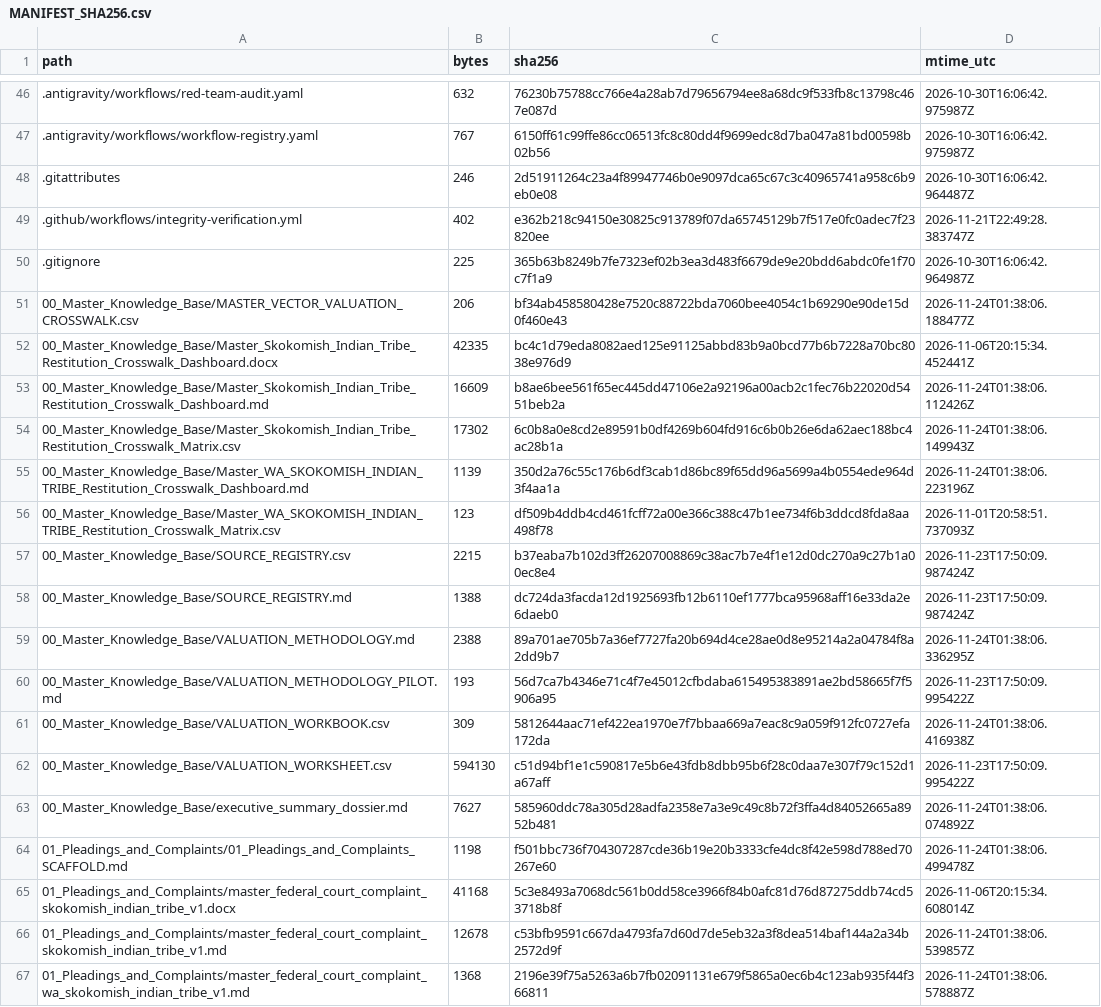
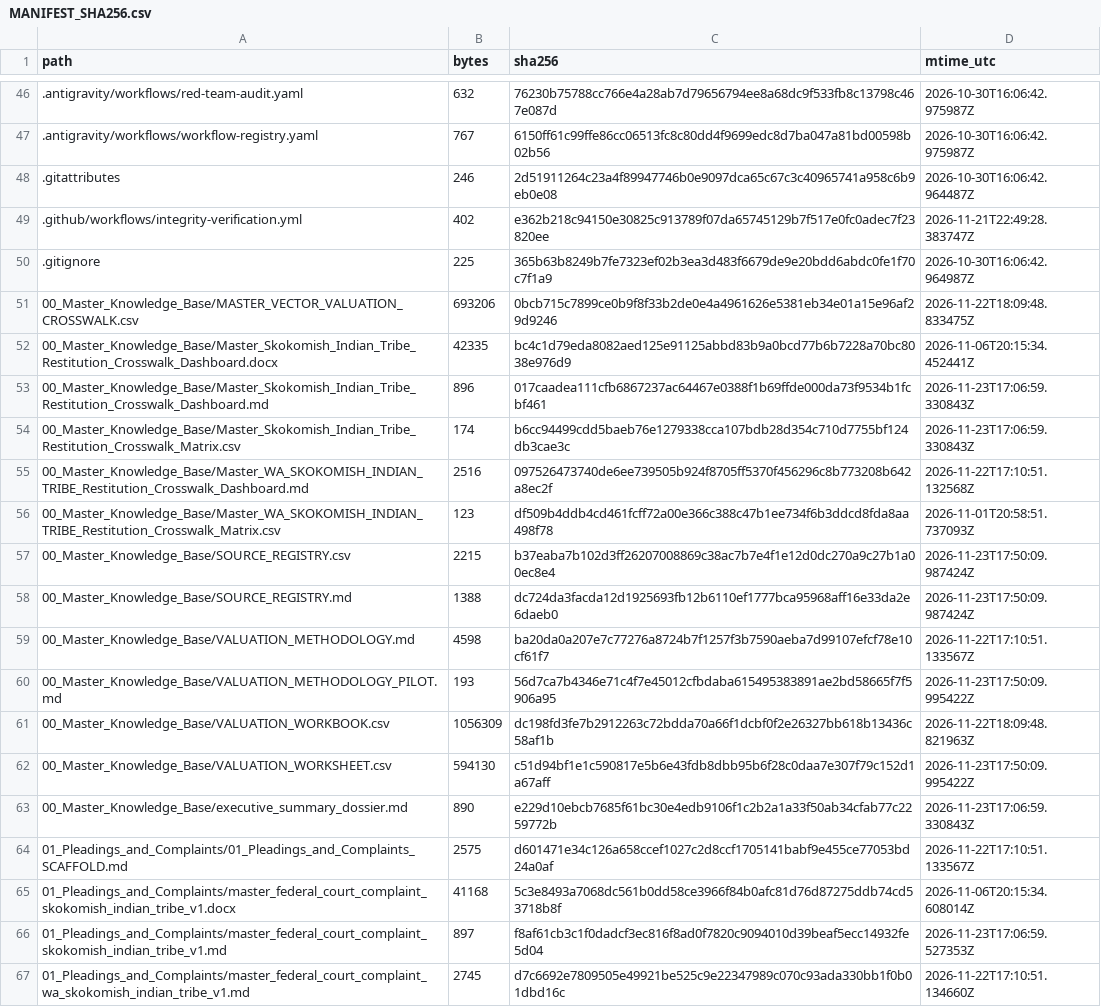
Before and after one commit to GlobalRestitutionAlliance/turtle-island-us-wa-skokomish-indian-tribe-master-litigation, a CSV file: 99_Archives_and_Manifests/MANIFEST_SHA256.csv, drawn as a sheet; only a part is shown, gaps mark what is left out; the diff covers the shown part only.

```diff
--- a/99_Archives_and_Manifests/MANIFEST_SHA256.csv
+++ b/99_Archives_and_Manifests/MANIFEST_SHA256.csv
@@ -50,7 +50,7 @@ path,bytes,sha256,mtime_utc
 .gitignore,225,365b63b8249b7fe7323ef02b3ea3d483f6679de9e20bdd6abdc0fe1f70c7f1a9,2026-10-30T16:06:42.964987Z
-00_Master_Knowledge_Base/MASTER_VECTOR_VALUATION_CROSSWALK.csv,206,bf34ab458580428e7520c88722bda7060bee4054c1b69290e90de15d0f460e43,2026-11-24T01:38:06.188477Z
+00_Master_Knowledge_Base/MASTER_VECTOR_VALUATION_CROSSWALK.csv,693206,0bcb715c7899ce0b9f8f33b2de0e4a4961626e5381eb34e01a15e96af29d9246,2026-11-22T18:09:48.833475Z
 00_Master_Knowledge_Base/Master_Skokomish_Indian_Tribe_Restitution_Crosswalk_Dashboard.docx,42335,bc4c1d79eda8082aed125e91125abbd83b9a0bcd77b6b7228a70bc8038e976d9,2026-11-06T20:15:34.452441Z
-00_Master_Knowledge_Base/Master_Skokomish_Indian_Tribe_Restitution_Crosswalk_Dashboard.md,16609,b8ae6bee561f65ec445dd47106e2a92196a00acb2c1fec76b22020d5451beb2a,2026-11-24T01:38:06.112426Z
-00_Master_Knowledge_Base/Master_Skokomish_Indian_Tribe_Restitution_Crosswalk_Matrix.csv,17302,6c0b8a0e8cd2e89591b0df4269b604fd916c6b0b26e6da62aec188bc4ac28b1a,2026-11-24T01:38:06.149943Z
-00_Master_Knowledge_Base/Master_WA_SKOKOMISH_INDIAN_TRIBE_Restitution_Crosswalk_Dashboard.md,1139,350d2a76c55c176b6df3cab1d86bc89f65dd96a5699a4b0554ede964d3f4aa1a,2026-11-24T01:38:06.223196Z
+00_Master_Knowledge_Base/Master_Skokomish_Indian_Tribe_Restitution_Crosswalk_Dashboard.md,896,017caadea111cfb6867237ac64467e0388f1b69ffde000da73f9534b1fcbf461,2026-11-23T17:06:59.330843Z
+00_Master_Knowledge_Base/Master_Skokomish_Indian_Tribe_Restitution_Crosswalk_Matrix.csv,174,b6cc94499cdd5baeb76e1279338cca107bdb28d354c710d7755bf124db3cae3c,2026-11-23T17:06:59.330843Z
+00_Master_Knowledge_Base/Master_WA_SKOKOMISH_INDIAN_TRIBE_Restitution_Crosswalk_Dashboard.md,2516,097526473740de6ee739505b924f8705ff5370f456296c8b773208b642a8ec2f,2026-11-22T17:10:51.132568Z
 00_Master_Knowledge_Base/Master_WA_SKOKOMISH_INDIAN_TRIBE_Restitution_Crosswalk_Matrix.csv,123,df509b4ddb4cd461fcff72a00e366c388c47b1ee734f6b3ddcd8fda8aa498f78,2026-11-01T20:58:51.737093Z
@@ -58,10 +58,10 @@ path,bytes,sha256,mtime_utc
 00_Master_Knowledge_Base/SOURCE_REGISTRY.md,1388,dc724da3facda12d1925693fb12b6110ef1777bca95968aff16e33da2e6daeb0,2026-11-23T17:50:09.987424Z
-00_Master_Knowledge_Base/VALUATION_METHODOLOGY.md,2388,89a701ae705b7a36ef7727fa20b694d4ce28ae0d8e95214a2a04784f8a2dd9b7,2026-11-24T01:38:06.336295Z
+00_Master_Knowledge_Base/VALUATION_METHODOLOGY.md,4598,ba20da0a207e7c77276a8724b7f1257f3b7590aeba7d99107efcf78e10cf61f7,2026-11-22T17:10:51.133567Z
 00_Master_Knowledge_Base/VALUATION_METHODOLOGY_PILOT.md,193,56d7ca7b4346e71c4f7e45012cfbdaba615495383891ae2bd58665f7f5906a95,2026-11-23T17:50:09.995422Z
-00_Master_Knowledge_Base/VALUATION_WORKBOOK.csv,309,5812644aac71ef422ea1970e7f7bbaa669a7eac8c9a059f912fc0727efa172da,2026-11-24T01:38:06.416938Z
+00_Master_Knowledge_Base/VALUATION_WORKBOOK.csv,1056309,dc198fd3fe7b2912263c72bdda70a66f1dcbf0f2e26327bb618b13436c58af1b,2026-11-22T18:09:48.821963Z
 00_Master_Knowledge_Base/VALUATION_WORKSHEET.csv,594130,c51d94bf1e1c590817e5b6e43fdb8dbb95b6f28c0daa7e307f79c152d1a67aff,2026-11-23T17:50:09.995422Z
-00_Master_Knowledge_Base/executive_summary_dossier.md,7627,585960ddc78a305d28adfa2358e7a3e9c49c8b72f3ffa4d84052665a8952b481,2026-11-24T01:38:06.074892Z
-01_Pleadings_and_Complaints/01_Pleadings_and_Complaints_SCAFFOLD.md,1198,f501bbc736f704307287cde36b19e20b3333cfe4dc8f42e598d788ed70267e60,2026-11-24T01:38:06.499478Z
+00_Master_Knowledge_Base/executive_summary_dossier.md,890,e229d10ebcb7685f61bc30e4edb9106f1c2b2a1a33f50ab34cfab77c2259772b,2026-11-23T17:06:59.330843Z
+01_Pleadings_and_Complaints/01_Pleadings_and_Complaints_SCAFFOLD.md,2575,d601471e34c126a658ccef1027c2d8ccf1705141babf9e455ce77053bd24a0af,2026-11-22T17:10:51.133567Z
 01_Pleadings_and_Complaints/master_federal_court_complaint_skokomish_indian_tribe_v1.docx,41168,5c3e8493a7068dc561b0dd58ce3966f84b0afc81d76d87275ddb74cd53718b8f,2026-11-06T20:15:34.608014Z
-01_Pleadings_and_Complaints/master_federal_court_complaint_skokomish_indian_tribe_v1.md,12678,c53bfb9591c667da4793fa7d60d7de5eb32a3f8dea514baf144a2a34b2572d9f,2026-11-24T01:38:06.539857Z
-01_Pleadings_and_Complaints/master_federal_court_complaint_wa_skokomish_indian_tribe_v1.md,1368,2196e39f75a5263a6b7fb02091131e679f5865a0ec6b4c123ab935f44f366811,2026-11-24T01:38:06.578887Z
+01_Pleadings_and_Complaints/master_federal_court_complaint_skokomish_indian_tribe_v1.md,897,f8af61cb3c1f0dadcf3ec816f8ad0f7820c9094010d39beaf5ecc14932fe5d04,2026-11-23T17:06:59.527353Z
+01_Pleadings_and_Complaints/master_federal_court_complaint_wa_skokomish_indian_tribe_v1.md,2745,d7c6692e7809505e49921be525c9e22347989c070c93ada330bb1f0b01dbd16c,2026-11-22T17:10:51.134660Z
```
Also changed, not shown: 80 edited cells elsewhere in this file, 37 other files.
